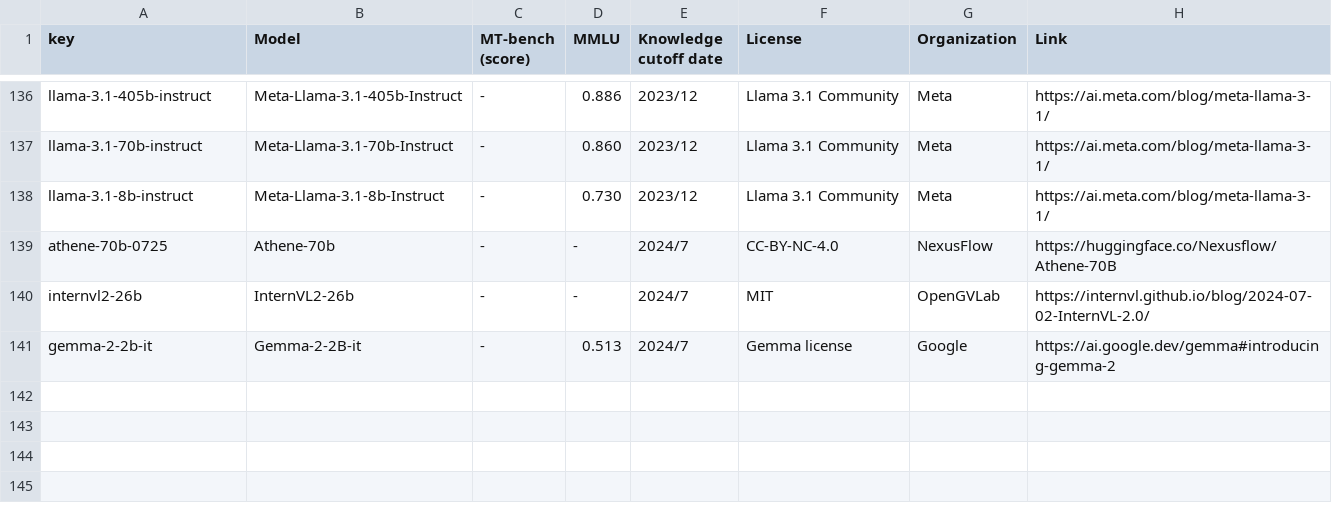
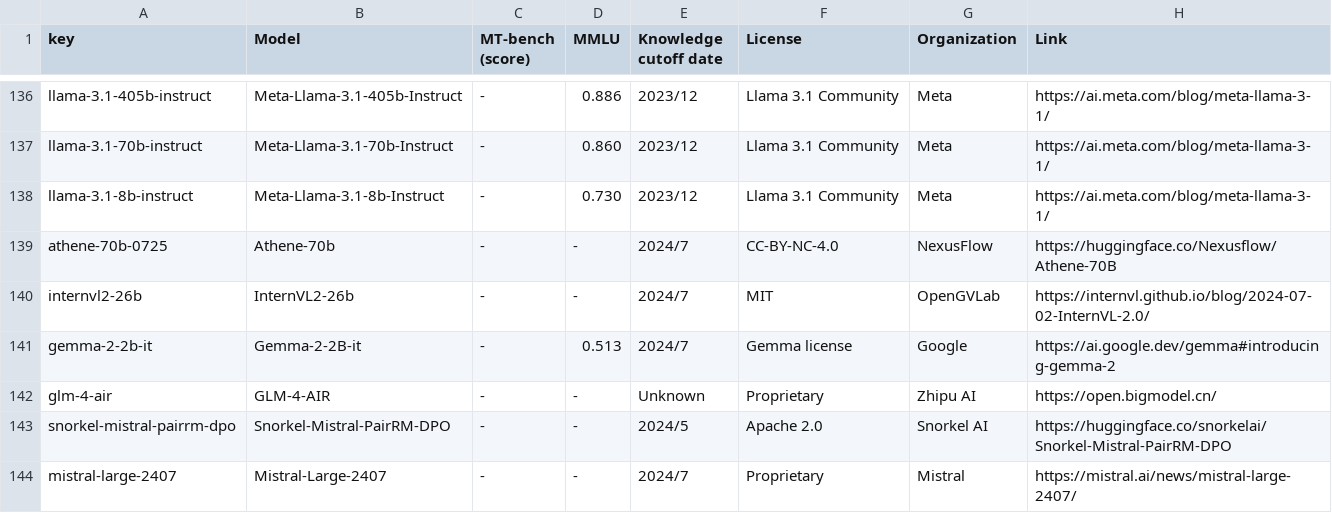
Before and after one commit to utterstep/chatbot-arena-leaderbord-vis, a CSV file: leaderboard_table_20240731.csv, drawn as a sheet; only a part is shown, gaps mark what is left out; the diff names each change by its address in the sheet, - before the commit and + after, or states it on an @@ line.

Commit message:
Arena-Hard-Auto Leaderboard UI (#51)
- add new org info (b07b84586afab546df88aa91706437955dfcb1e4)
- add arena hard leaderboard data (c89d0277b82863ad50b242253baeab8fbc83ad51)
- rename (44194cadcd623b0f93cbd2237d175473b6412d1b)

```diff
--- a/leaderboard_table_20240731.csv
+++ b/leaderboard_table_20240731.csv
+row 142: glm-4-air | GLM-4-AIR | - | - | Unknown | Proprietary | Zhipu AI | https://open.bigmodel.cn/
+row 143: snorkel-mistral-pairrm-dpo | Snorkel-Mistral-PairRM-DPO | - | - | 2024/5 | Apache 2.0 | Snorkel AI | https://huggingface.co/snorkelai/Snorkel-Mistral-PairRM-DPO
+row 144: mistral-large-2407 | Mistral-Large-2407 | - | - | 2024/7 | Proprietary | Mistral | https://mistral.ai/news/mistral-large-2407/
```
Also changed, not shown: 1 other file.
